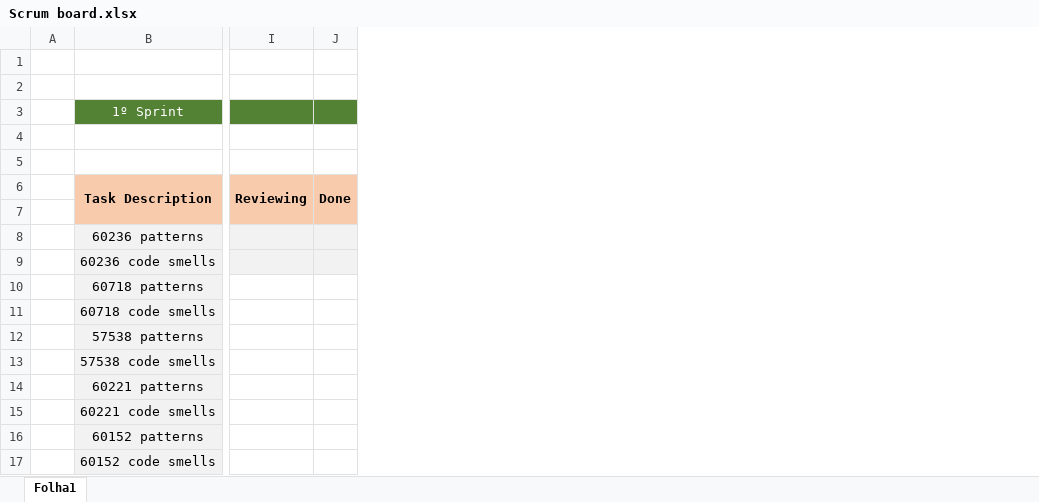
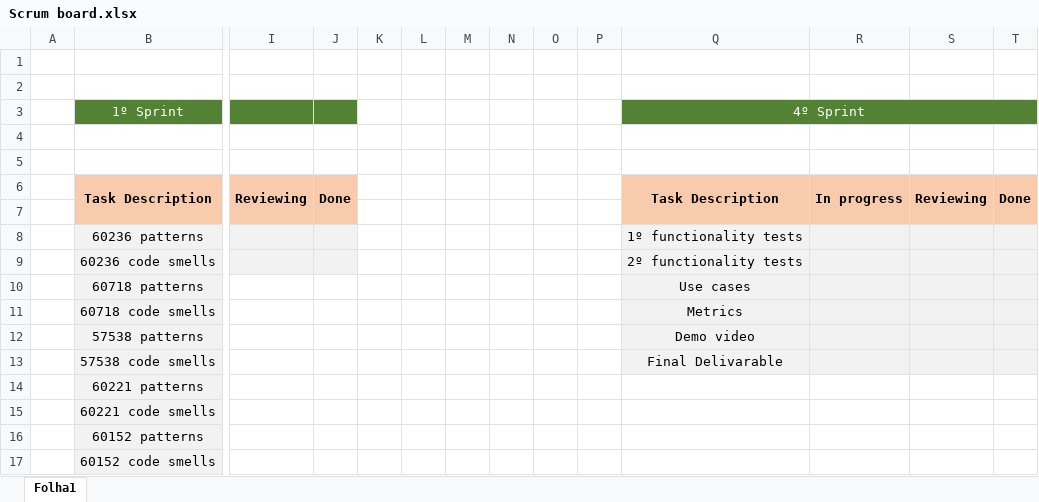
Before and after one commit to GuilhermePocas/ES_gantProject, an Excel workbook: Scrum/Scrum board.xlsx, sheet Folha1, drawn as a sheet; only a part is shown, gaps mark what is left out; values as stored, in another font and other column widths than the file's, no borders; the diff names each change by its address in the sheet, - before the commit and + after, or states it on an @@ line.

Commit message:
sprint 4

```diff
--- a/Scrum/Scrum board.xlsx (sheet Folha1)
+++ b/Scrum/Scrum board.xlsx (sheet Folha1)
+column K, empty
+column L, empty
+column M, empty
+column N, empty
+column O, empty
+column P, empty
+column Q, rows 3-13: 4º Sprint |  |  | Task Description |  | 1º functionality tests | 2º functionality tests | Use cases | Metrics | Demo video | Final Delivarable
+column R, row 6: In progress
+column S, row 6: Reviewing
+column T, row 6: Done
```
Also changed, not shown: 2 other files.
